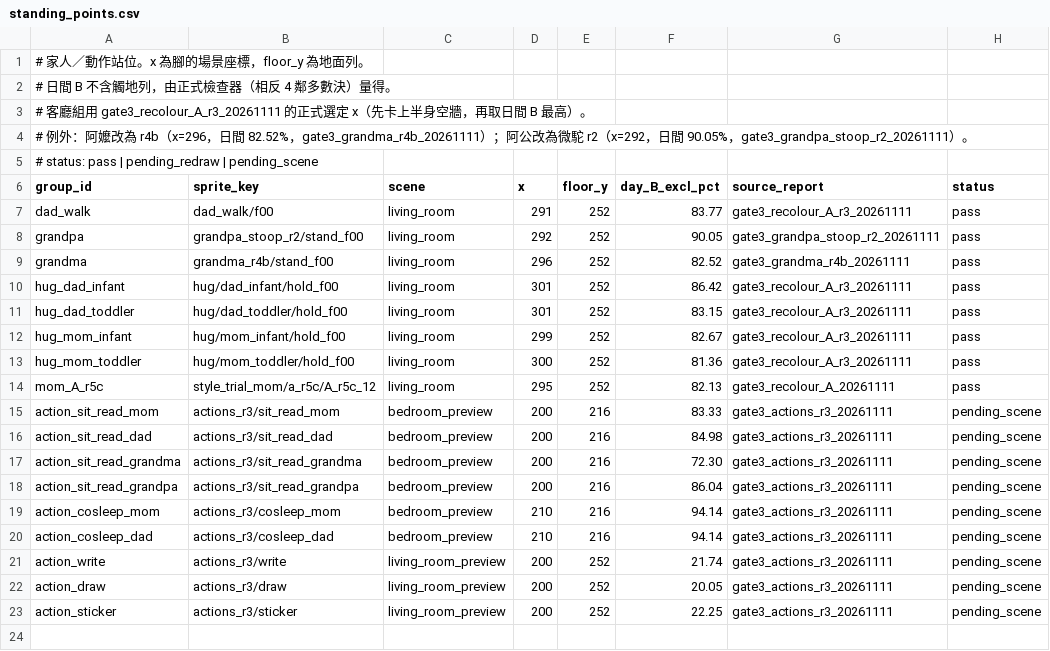
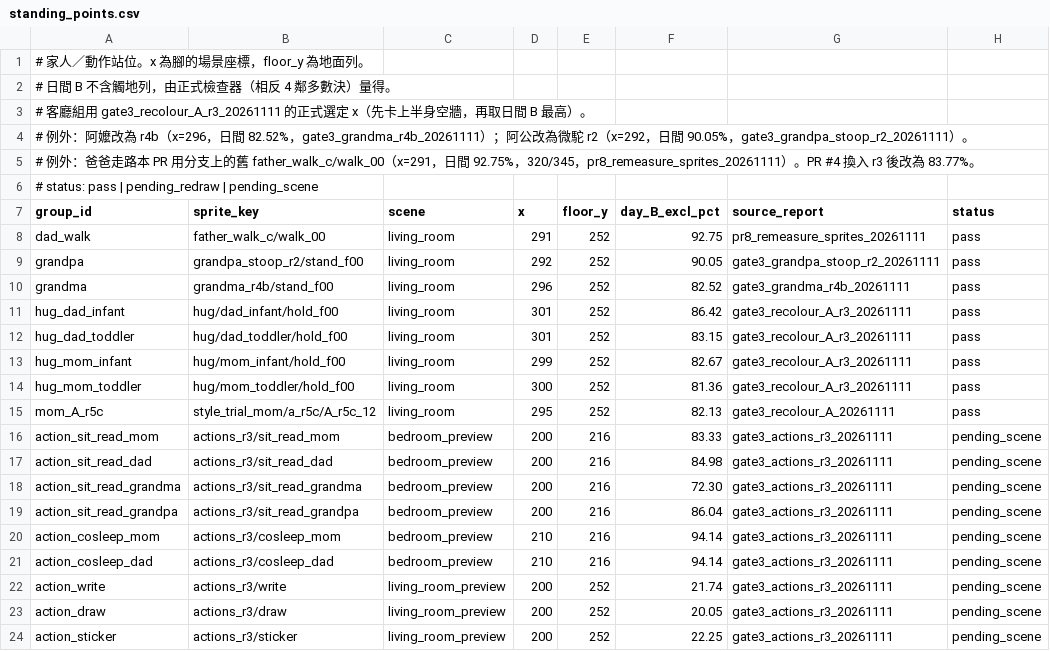
Before and after one commit to 555555555321/a-life-again-play, a CSV file: data/standing_points.csv, drawn as a sheet.

Commit message:
Phone B: 站點表爸爸走路改對本 PR 舊圖 92.75%
本分支 father_walk_c/walk_00 日間 92.75%（320/345，pr8_remeasure_sprites_20261111）。
PR #4 換入 r3 後改為 83.77%。其他列與站點 x 未改。

```diff
--- a/data/standing_points.csv
+++ b/data/standing_points.csv
@@ -4,5 +4,6 @@
 # 例外：阿嬤改為 r4b（x=296，日間 82.52%，gate3_grandma_r4b_20261111）；阿公改為微駝 r2（x=292，日間 90.05%，gate3_grandpa_stoop_r2_20261111）。
+# 例外：爸爸走路本 PR 用分支上的舊 father_walk_c/walk_00（x=291，日間 92.75%，320/345，pr8_remeasure_sprites_20261111）。PR #4 換入 r3 後改為 83.77%。
 # status: pass | pending_redraw | pending_scene
 group_id,sprite_key,scene,x,floor_y,day_B_excl_pct,source_report,status
-dad_walk,dad_walk/f00,living_room,291,252,83.77,gate3_recolour_A_r3_20261111,pass
+dad_walk,father_walk_c/walk_00,living_room,291,252,92.75,pr8_remeasure_sprites_20261111,pass
 grandpa,grandpa_stoop_r2/stand_f00,living_room,292,252,90.05,gate3_grandpa_stoop_r2_20261111,pass
```
